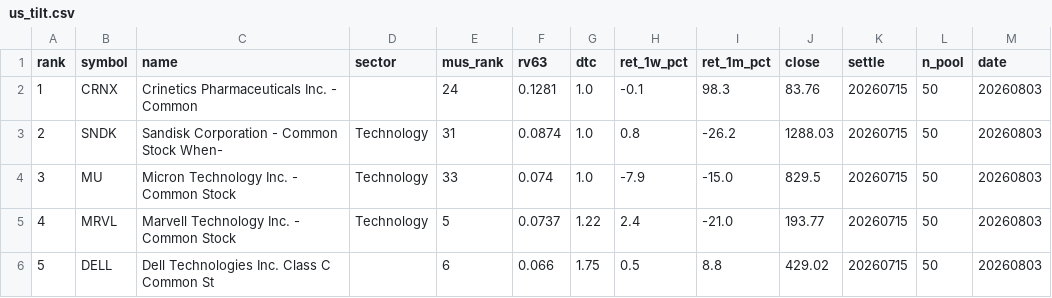
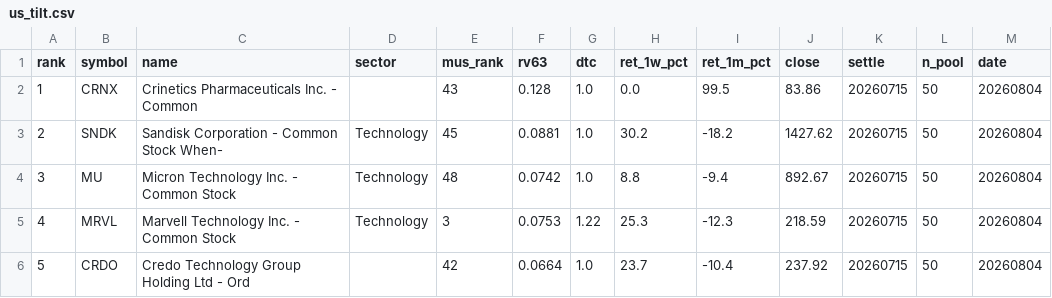
Before and after one commit to sj951027/us-screener, a CSV file: docs/data/us_tilt.csv, drawn as a sheet; only a part is shown; the diff covers the shown part only.

```diff
--- a/docs/data/us_tilt.csv
+++ b/docs/data/us_tilt.csv
@@ -1,6 +1,6 @@
 rank,symbol,name,sector,mus_rank,rv63,dtc,ret_1w_pct,ret_1m_pct,close,settle,n_pool,date
-1,CRNX,Crinetics Pharmaceuticals  Inc. - Common,,24,0.1281,1.0,-0.1,98.3,83.76,20260715,50,20260803
-2,SNDK,Sandisk Corporation - Common Stock When-,Technology,31,0.0874,1.0,0.8,-26.2,1288.03,20260715,50,20260803
-3,MU,Micron Technology  Inc. - Common Stock,Technology,33,0.074,1.0,-7.9,-15.0,829.5,20260715,50,20260803
-4,MRVL,Marvell Technology  Inc. - Common Stock,Technology,5,0.0737,1.22,2.4,-21.0,193.77,20260715,50,20260803
-5,DELL,Dell Technologies Inc. Class C Common St,,6,0.066,1.75,0.5,8.8,429.02,20260715,50,20260803
+1,CRNX,Crinetics Pharmaceuticals  Inc. - Common,,43,0.128,1.0,0.0,99.5,83.86,20260715,50,20260804
+2,SNDK,Sandisk Corporation - Common Stock When-,Technology,45,0.0881,1.0,30.2,-18.2,1427.62,20260715,50,20260804
+3,MU,Micron Technology  Inc. - Common Stock,Technology,48,0.0742,1.0,8.8,-9.4,892.67,20260715,50,20260804
+4,MRVL,Marvell Technology  Inc. - Common Stock,Technology,3,0.0753,1.22,25.3,-12.3,218.59,20260715,50,20260804
+5,CRDO,Credo Technology Group Holding Ltd - Ord,,42,0.0664,1.0,23.7,-10.4,237.92,20260715,50,20260804
```
Also changed, not shown: 48 edited cells elsewhere in this file, docs/data/us_latest.csv.
